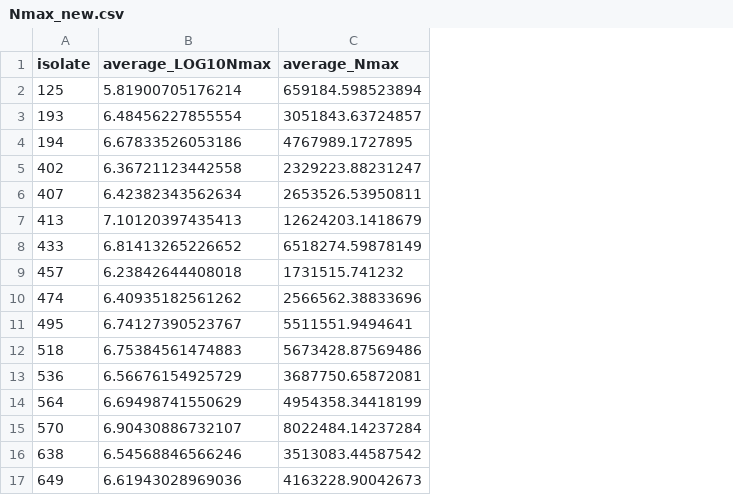
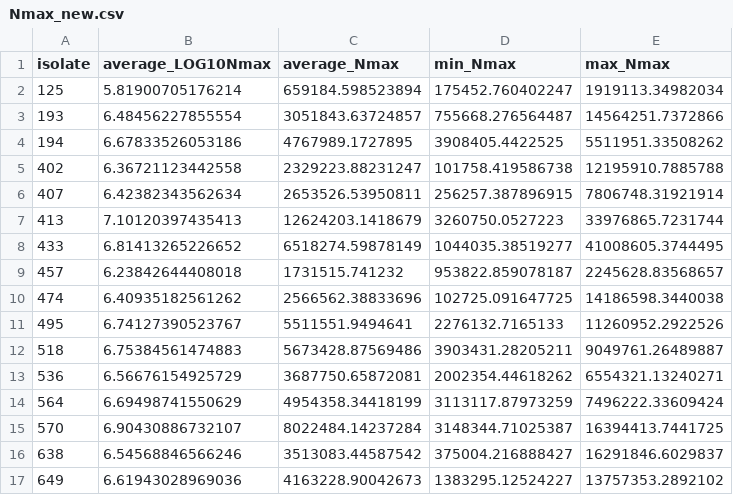
Before and after one commit to FSL-MQIP/Bacillus-cereus-exposure-assessment-model, a CSV file: Calculate Nmax and Q0/OutputFiles/Nmax_new.csv, drawn as a sheet; the diff names each change by its address in the sheet, - before the commit and + after, or states it on an @@ line.

```diff
--- a/Calculate Nmax and Q0/OutputFiles/Nmax_new.csv
+++ b/Calculate Nmax and Q0/OutputFiles/Nmax_new.csv
+column D (min_Nmax), rows 2-17: 175452.760402247 | 755668.276564487 | 3908405.4422525 | 101758.419586738 | 256257.387896915 | 3260750.0527223 | 1044035.38519277 | 953822.859078187 | 102725.091647725 | 2276132.7165133 | 3903431.28205211 | 2002354.44618262 | 3113117.87973259 | 3148344.71025387 | 375004.216888427 | 1383295.12524227
+column E (max_Nmax), rows 2-17: 1919113.34982034 | 14564251.7372866 | 5511951.33508262 | 12195910.7885788 | 7806748.31921914 | 33976865.7231744 | 41008605.3744495 | 2245628.83568657 | 14186598.3440038 | 11260952.2922526 | 9049761.26489887 | 6554321.13240271 | 7496222.33609424 | 16394413.7441725 | 16291846.6029837 | 13757353.2892102
```
Also changed, not shown: Calculate Nmax and Q0/OutputFiles/Q0_h0_summary.csv, Calculate Nmax and Q0/OutputFiles/h0 table.csv, 40 other files.
